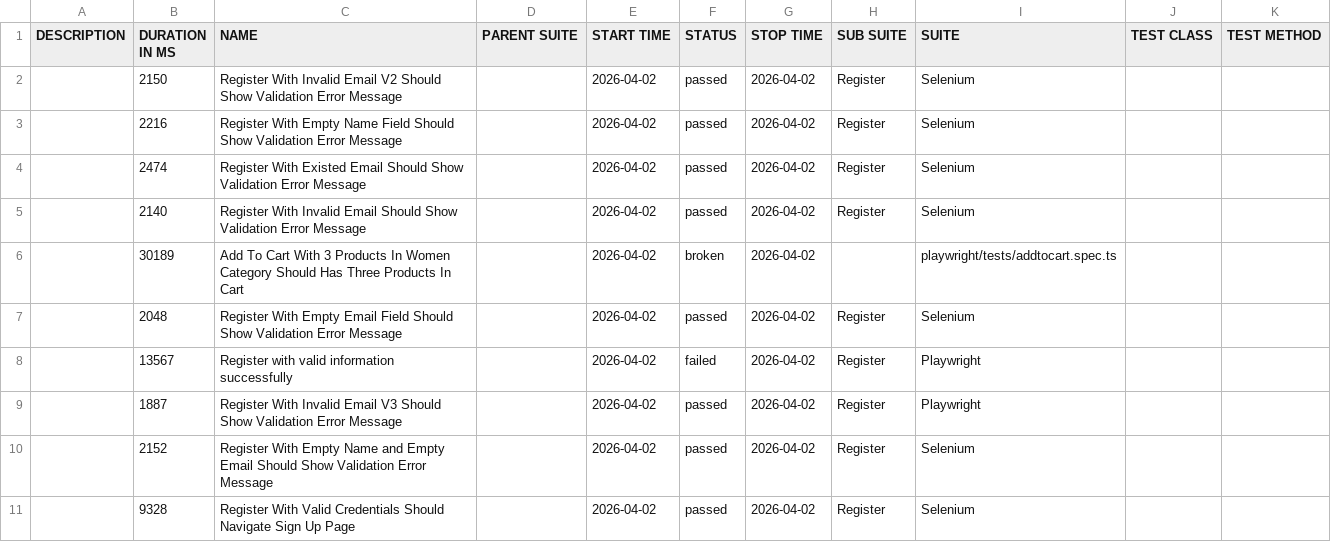
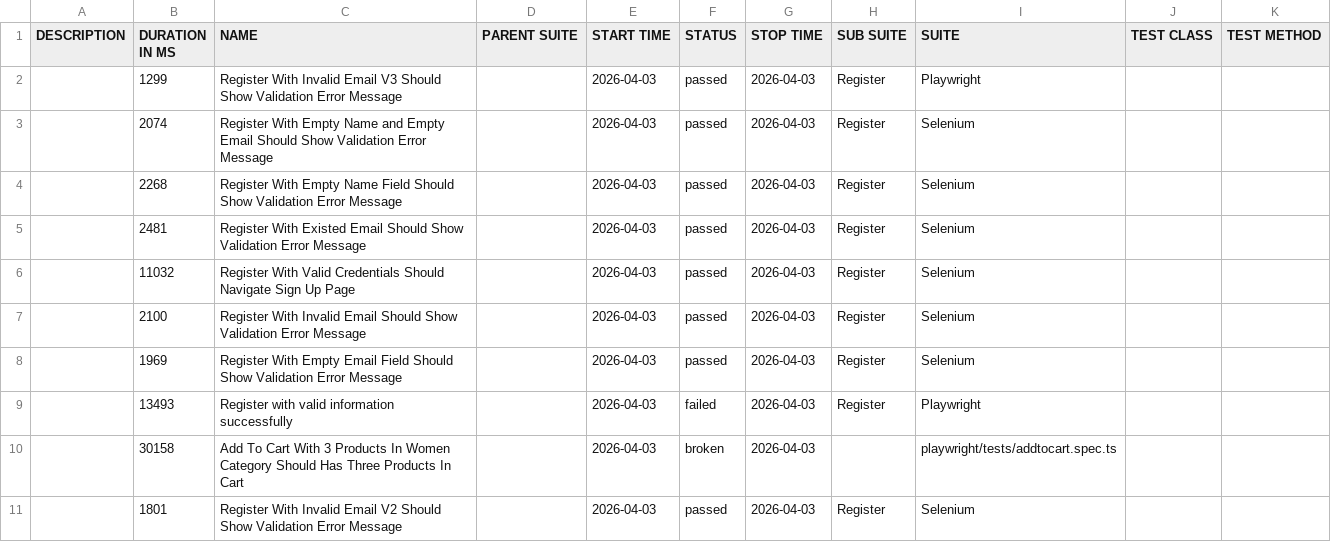
Before and after one commit to NguyenHongPhong/QA-automation-robot, a CSV file: data/suites.csv, drawn as a sheet.

```diff
--- a/data/suites.csv
+++ b/data/suites.csv
@@ -1,11 +1,11 @@
 "DESCRIPTION","DURATION IN MS","NAME","PARENT SUITE","START TIME","STATUS","STOP TIME","SUB SUITE","SUITE","TEST CLASS","TEST METHOD"
-"","2150","Register With Invalid Email V2 Should Show Validation Error Message","","2026-04-02","passed","2026-04-02","Register","Selenium","",""
-"","2216","Register With Empty Name Field Should Show Validation Error Message","","2026-04-02","passed","2026-04-02","Register","Selenium","",""
-"","2474","Register With Existed Email Should Show Validation Error Message","","2026-04-02","passed","2026-04-02","Register","Selenium","",""
-"","2140","Register With Invalid Email Should Show Validation Error Message","","2026-04-02","passed","2026-04-02","Register","Selenium","",""
-"","30189","Add To Cart With 3 Products In Women Category Should Has Three Products In Cart","","2026-04-02","broken","2026-04-02","","playwright/tests/addtocart.spec.ts","",""
-"","2048","Register With Empty Email Field Should Show Validation Error Message","","2026-04-02","passed","2026-04-02","Register","Selenium","",""
-"","13567","Register with valid information successfully","","2026-04-02","failed","2026-04-02","Register","Playwright","",""
-"","1887","Register With Invalid Email V3 Should Show Validation Error Message","","2026-04-02","passed","2026-04-02","Register","Playwright","",""
-"","2152","Register With Empty Name and Empty Email Should Show Validation Error Message","","2026-04-02","passed","2026-04-02","Register","Selenium","",""
-"","9328","Register With Valid Credentials Should Navigate Sign Up Page","","2026-04-02","passed","2026-04-02","Register","Selenium","",""
+"","1299","Register With Invalid Email V3 Should Show Validation Error Message","","2026-04-03","passed","2026-04-03","Register","Playwright","",""
+"","2074","Register With Empty Name and Empty Email Should Show Validation Error Message","","2026-04-03","passed","2026-04-03","Register","Selenium","",""
+"","2268","Register With Empty Name Field Should Show Validation Error Message","","2026-04-03","passed","2026-04-03","Register","Selenium","",""
+"","2481","Register With Existed Email Should Show Validation Error Message","","2026-04-03","passed","2026-04-03","Register","Selenium","",""
+"","11032","Register With Valid Credentials Should Navigate Sign Up Page","","2026-04-03","passed","2026-04-03","Register","Selenium","",""
+"","2100","Register With Invalid Email Should Show Validation Error Message","","2026-04-03","passed","2026-04-03","Register","Selenium","",""
+"","1969","Register With Empty Email Field Should Show Validation Error Message","","2026-04-03","passed","2026-04-03","Register","Selenium","",""
+"","13493","Register with valid information successfully","","2026-04-03","failed","2026-04-03","Register","Playwright","",""
+"","30158","Add To Cart With 3 Products In Women Category Should Has Three Products In Cart","","2026-04-03","broken","2026-04-03","","playwright/tests/addtocart.spec.ts","",""
+"","1801","Register With Invalid Email V2 Should Show Validation Error Message","","2026-04-03","passed","2026-04-03","Register","Selenium","",""
```
Also changed, not shown: 39 other files.
